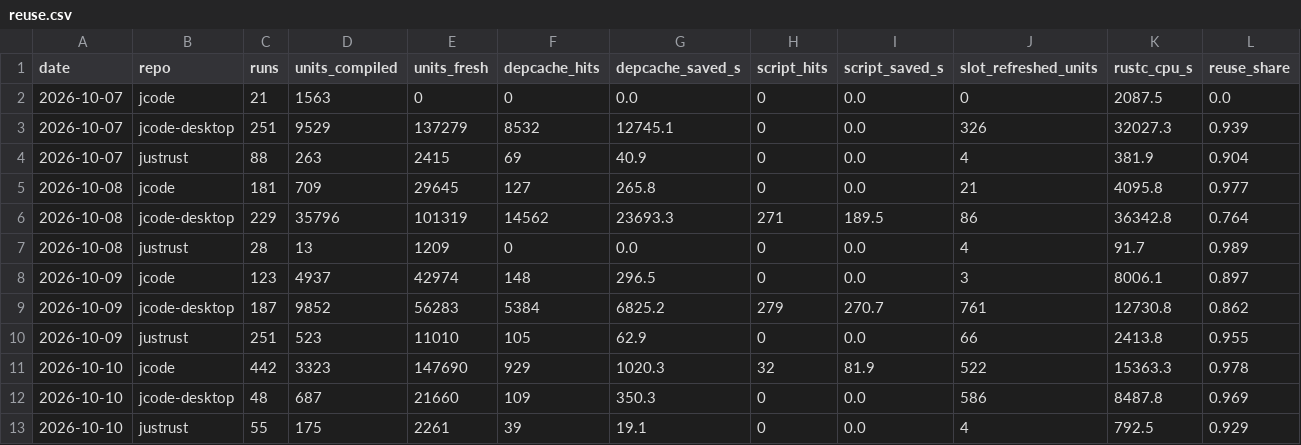
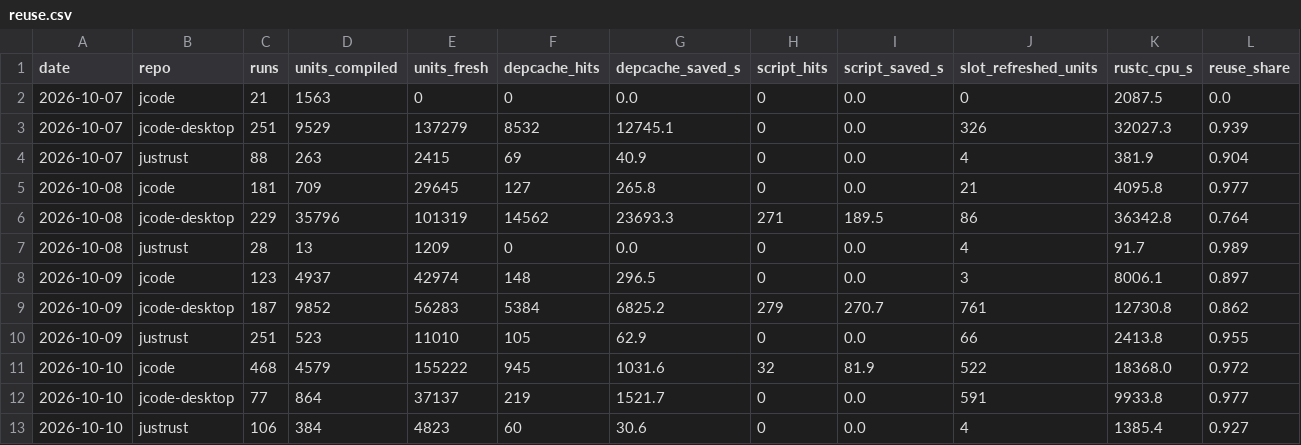
Before and after one commit to 1jehuang/justrust, a CSV file: bench/trend/reuse.csv, drawn as a sheet.

```diff
--- a/bench/trend/reuse.csv
+++ b/bench/trend/reuse.csv
@@ -10,4 +10,4 @@ date,repo,runs,units_compiled,units_fresh,depcache_hits,depcache_saved_s,script_
 2026-10-09,justrust,251,523,11010,105,62.9,0,0.0,66,2413.8,0.955
-2026-10-10,jcode,442,3323,147690,929,1020.3,32,81.9,522,15363.3,0.978
-2026-10-10,jcode-desktop,48,687,21660,109,350.3,0,0.0,586,8487.8,0.969
-2026-10-10,justrust,55,175,2261,39,19.1,0,0.0,4,792.5,0.929
+2026-10-10,jcode,468,4579,155222,945,1031.6,32,81.9,522,18368.0,0.972
+2026-10-10,jcode-desktop,77,864,37137,219,1521.7,0,0.0,591,9933.8,0.977
+2026-10-10,justrust,106,384,4823,60,30.6,0,0.0,4,1385.4,0.927
```
Also changed, not shown: bench/trend/daily.csv, 1 other file.
